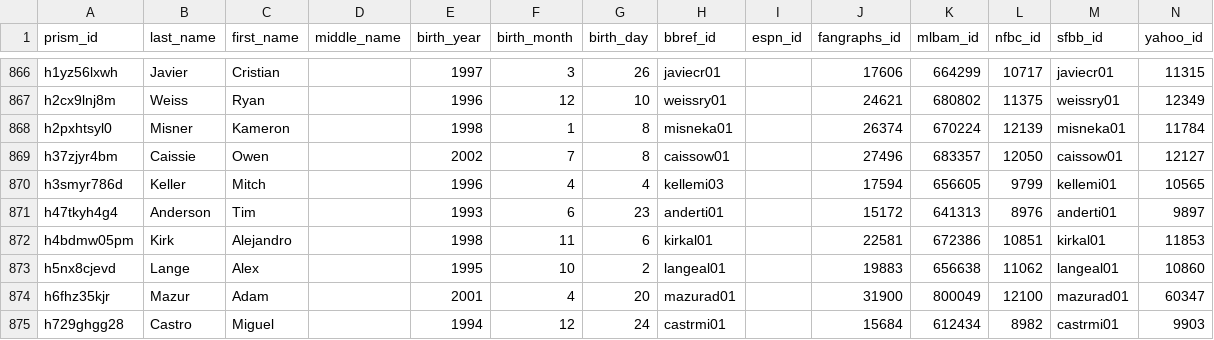
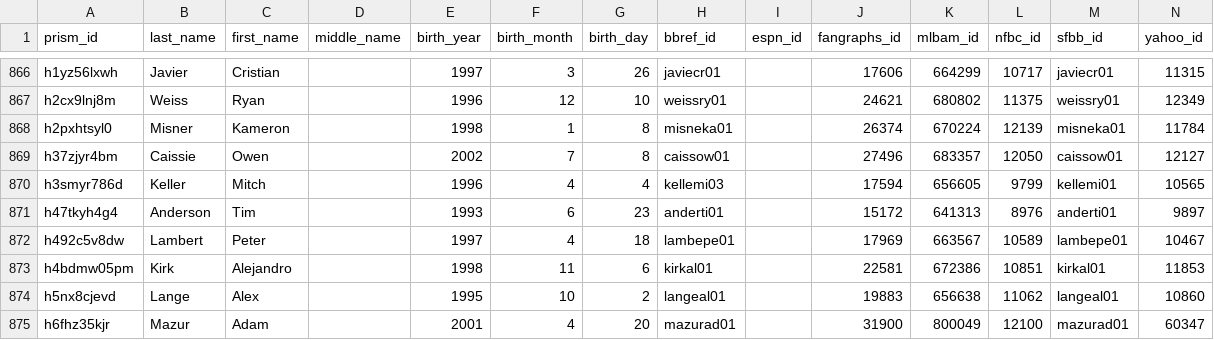
Before and after one commit to StatsVine/prism-crosswalk-data, a CSV file: data/mlb/players.csv, drawn as a sheet; only a part is shown, gaps mark what is left out; the shorter side is filled out with more unchanged rows; the diff names each change by its address in the sheet, - before the commit and + after, or states it on an @@ line.

Commit message:
mlb: add Peter Lambert mlb debut ids

```diff
--- a/data/mlb/players.csv
+++ b/data/mlb/players.csv
+row 872: h492c5v8dw | Lambert | Peter |  | 1997 | 4 | 18 | lambepe01 |  | 17969 | 663567 | 10589 | lambepe01 | 10467
```
